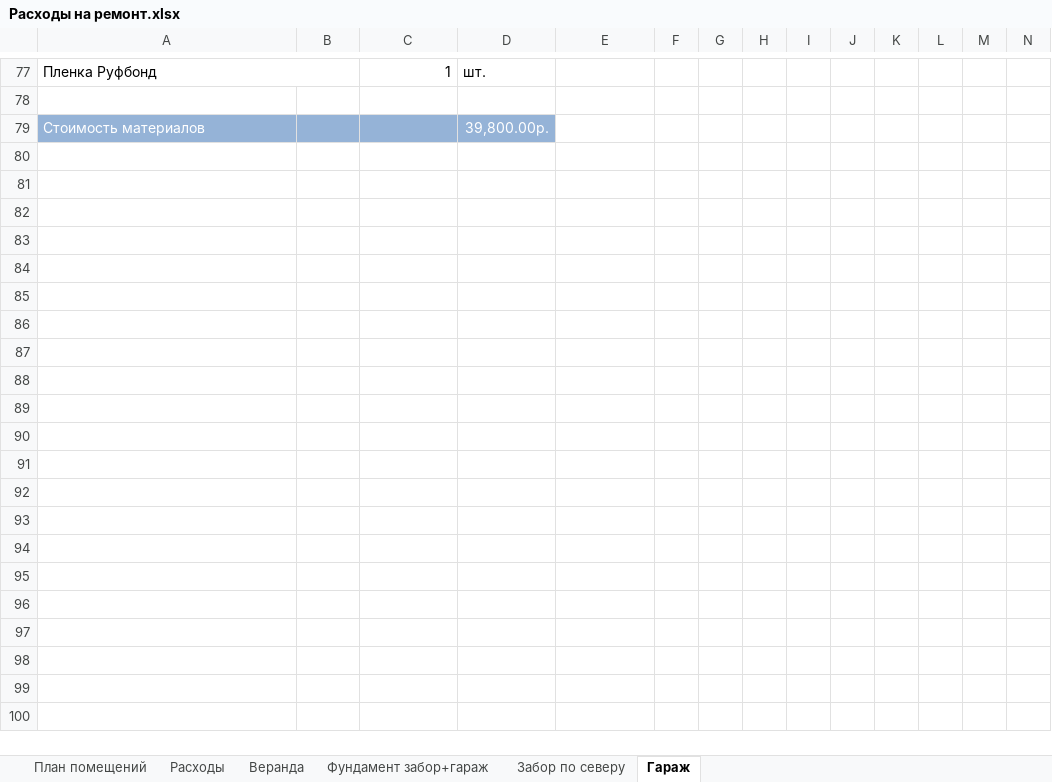
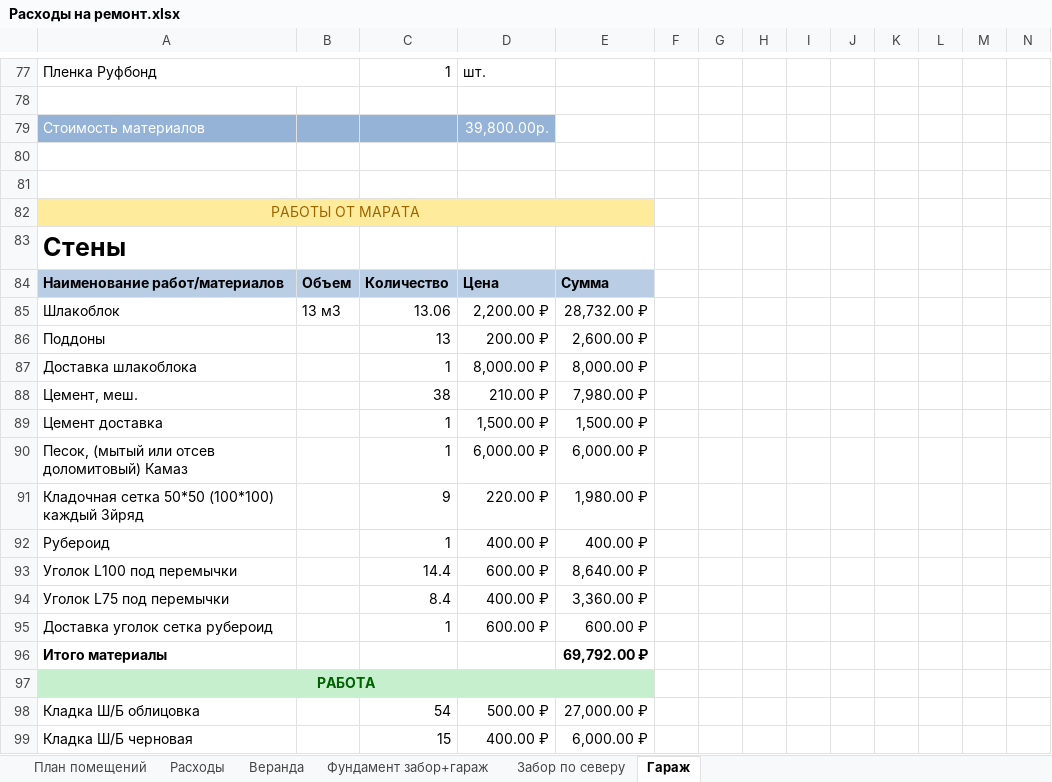
Before and after one commit to AlekseyGo/HouseProject, an Excel workbook: Татьяничевой 25/Расходы на ремонт.xlsx, sheet Гараж, drawn as a sheet; only a part is shown, gaps mark what is left out; values as stored, in another font and other column widths than the file's, no borders; rows hold the shown columns only; the diff covers the shown part only; the diff names each change by its address in the sheet, - before the commit and + after, or states it on an @@ line.

```diff
--- a/Татьяничевой 25/Расходы на ремонт.xlsx (sheet Гараж)
+++ b/Татьяничевой 25/Расходы на ремонт.xlsx (sheet Гараж)
+row 80: (empty)
+row 81: (empty)
+row 82: РАБОТЫ ОТ МАРАТА
+row 83: Стены
+row 84: Наименование работ/материалов | Объем | Количество | Цена | Сумма
+row 85: Шлакоблок | 13 м3 | 13.06 | 2,200.00 ₽ | 28,732.00 ₽
+row 86: Поддоны |  | 13 | 200.00 ₽ | 2,600.00 ₽
+row 87: Доставка шлакоблока |  | 1 | 8,000.00 ₽ | 8,000.00 ₽
+row 88: Цемент, меш. |  | 38 | 210.00 ₽ | 7,980.00 ₽
+row 89: Цемент доставка |  | 1 | 1,500.00 ₽ | 1,500.00 ₽
+row 90: Песок, (мытый или отсев доломитовый) Камаз |  | 1 | 6,000.00 ₽ | 6,000.00 ₽
+row 91: Кладочная сетка 50*50 (100*100) каждый 3йряд |  | 9 | 220.00 ₽ | 1,980.00 ₽
+row 92: Рубероид |  | 1 | 400.00 ₽ | 400.00 ₽
+row 93: Уголок L100 под перемычки |  | 14.4 | 600.00 ₽ | 8,640.00 ₽
+row 94: Уголок L75 под перемычки |  | 8.4 | 400.00 ₽ | 3,360.00 ₽
+row 95: Доставка уголок сетка рубероид |  | 1 | 600.00 ₽ | 600.00 ₽
+row 96: Итого материалы |  |  |  | 69,792.00 ₽
+row 97: РАБОТА
+row 98: Кладка Ш/Б облицовка |  | 54 | 500.00 ₽ | 27,000.00 ₽
+row 99: Кладка Ш/Б черновая |  | 15 | 400.00 ₽ | 6,000.00 ₽
```
Also changed, not shown: 35 added rows elsewhere in this sheet, sheet Расходы, 3 other files.
